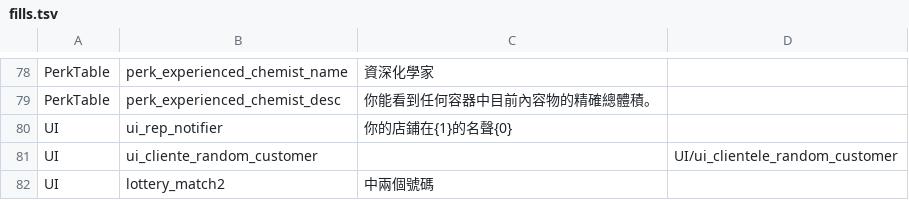
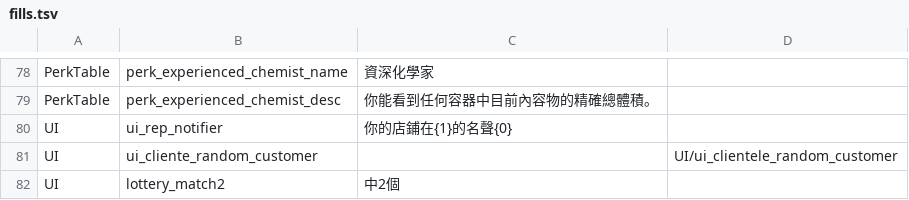
Before and after one commit to dbfoxtw/probably-stolen-demo-zh-hant, a TSV file: data/fills.tsv, drawn as a sheet; only a part is shown, gaps mark what is left out.

```diff
--- a/data/fills.tsv
+++ b/data/fills.tsv
@@ -81,2 +81,2 @@ UI	ui_rep_notifier	你的店鋪在{1}的名聲{0}
 UI	ui_cliente_random_customer		UI/ui_clientele_random_customer
-UI	lottery_match2	中兩個號碼	
+UI	lottery_match2	中2個	
```
Also changed, not shown: data/overrides.tsv, data/terms.tsv, 1 other file.
